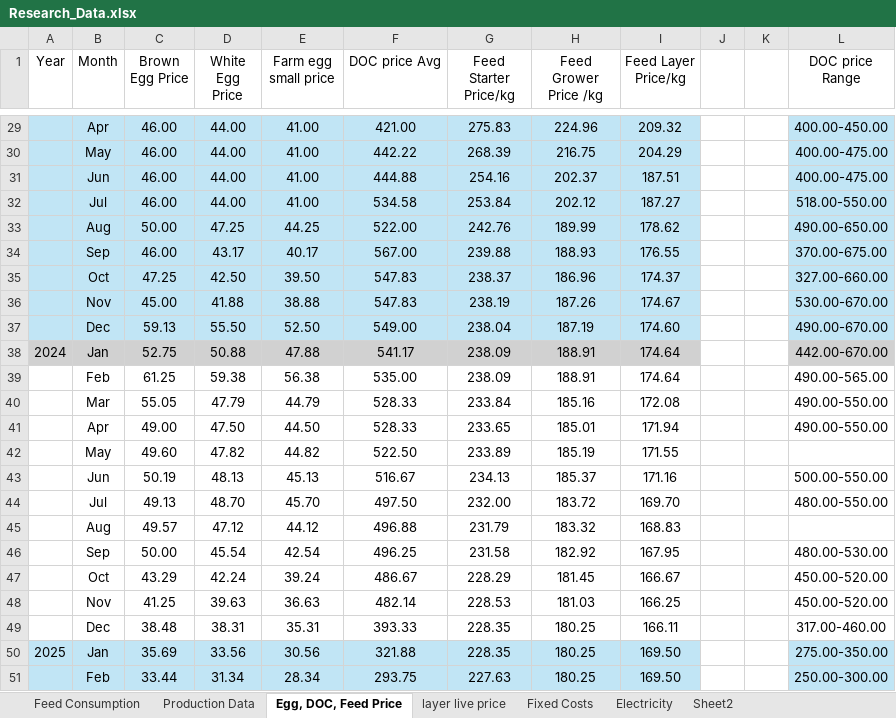
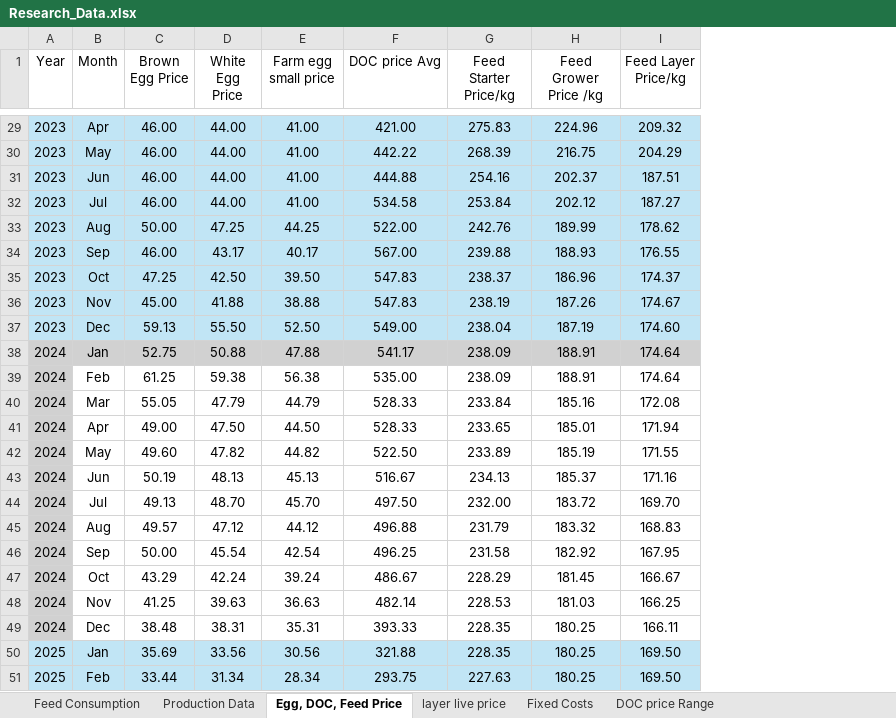
Before and after one commit to MKPNJoanne/LayInvest, an Excel workbook: data/Research_Data.xlsx, sheet Egg, DOC, Feed Price, drawn as a sheet; only a part is shown, gaps mark what is left out; values as stored, in another font and other column widths than the file's, no borders; table styles not drawn; the diff covers the shown part only; the diff names each change by its address in the sheet, - before the commit and + after, or states it on an @@ line.

```diff
--- a/data/Research_Data.xlsx (sheet Egg, DOC, Feed Price)
+++ b/data/Research_Data.xlsx (sheet Egg, DOC, Feed Price)
-sheet tab: Sheet2
+sheet tab: DOC price Range
-sheet tab: Electricity
-column J, empty
-column K, empty
-column L (DOC price Range), rows 29-51: 400.00-450.00 | 400.00-475.00 | 400.00-475.00 | 518.00-550.00 | 490.00-650.00 | 370.00-675.00 | 327.00-660.00 | 530.00-670.00 | 490.00-670.00 | 442.00-670.00 | 490.00-565.00 | 490.00-550.00 | 490.00-550.00 |  | 500.00-550.00 | 480.00-550.00 |  | 480.00-530.00 | 450.00-520.00 | 450.00-520.00 | 317.00-460.00 | 275.00-350.00 | 250.00-300.00
-A29:A37 (Year): (empty)
+A29:A37 (Year): 2023
-A39:A49 (Year): (empty)
+A39:A49 (Year): 2024
-A39:A49 fill: none
+A39:A49 fill: #D1D1D1
-A51 (Year): (empty)
+A51 (Year): 2025
```
Also changed, not shown: 24 edited cells and cell formats elsewhere in this sheet, sheet DOC price Range, 6 other files.
